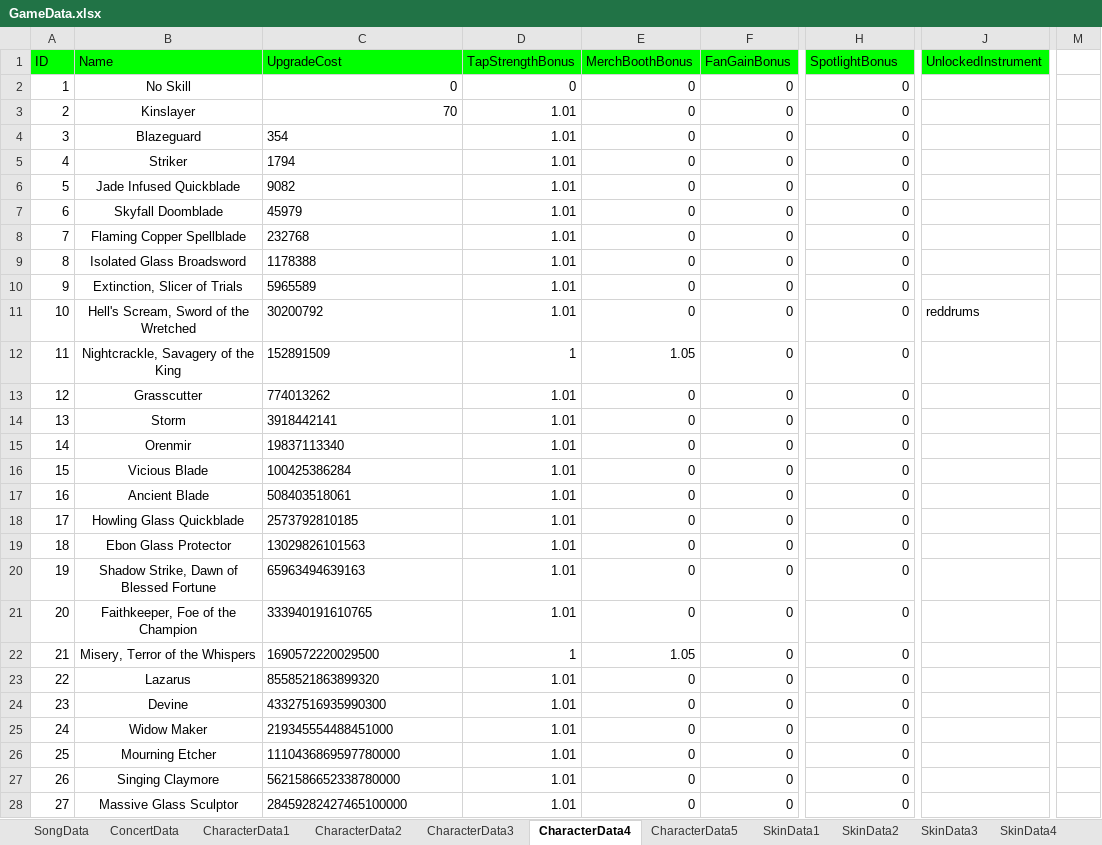
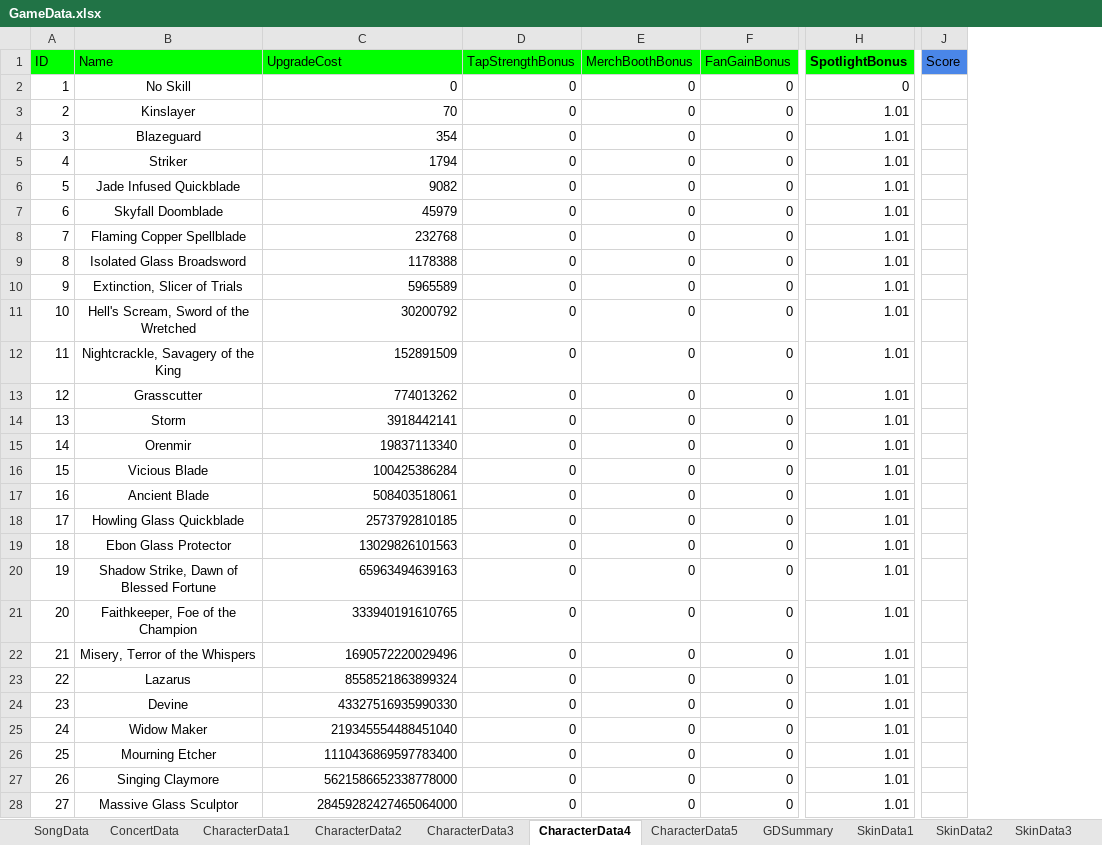
Before and after one commit to mkghoster/TapBand, an Excel workbook: TapBand_SRC/Assets/Data/GameData.xlsx, sheet CharacterData4, drawn as a sheet; only a part is shown, gaps mark what is left out; values as stored, in another font and other column widths than the file's, no borders; charts and pictures not drawn; removed rows and columns are numbered as before the commit, all else as after; the diff covers the shown part only; the diff names each change by its address in the sheet, - before the commit and + after, or states it on an @@ line.

Commit message:
spotlight

```diff
--- a/TapBand_SRC/Assets/Data/GameData.xlsx (sheet CharacterData4)
+++ b/TapBand_SRC/Assets/Data/GameData.xlsx (sheet CharacterData4)
+sheet tab: GDSummary
-column J (UnlockedInstrument), row 11: reddrums
+column J (Score), empty
-column M, empty
-H1 bold: off
+H1 bold: on
-D3:D11 (TapStrengthBonus): 1.01
+D3:D11 (TapStrengthBonus): 0
-H3:H28 (SpotlightBonus): 0
+H3:H28 (SpotlightBonus): 1.01
-C4:C21 alignment: left
+C4:C21 alignment: right
-D12 (TapStrengthBonus): 1
+D12 (TapStrengthBonus): 0
-E12 (MerchBoothBonus): 1.05
+E12 (MerchBoothBonus): 0
-D13:D21 (TapStrengthBonus): 1.01
+D13:D21 (TapStrengthBonus): 0
-C22 (UpgradeCost): 1690572220029500
+C22 (UpgradeCost): 1690572220029496
-D22 (TapStrengthBonus): 1
+D22 (TapStrengthBonus): 0
-E22 (MerchBoothBonus): 1.05
+E22 (MerchBoothBonus): 0
-C23 (UpgradeCost): 8558521863899320
+C23 (UpgradeCost): 8558521863899324
-D23:D28 (TapStrengthBonus): 1.01
+D23:D28 (TapStrengthBonus): 0
-C24 (UpgradeCost): 43327516935990300
+C24 (UpgradeCost): 43327516935990330
-C25 (UpgradeCost): 219345554488451000
+C25 (UpgradeCost): 219345554488451040
-C26 (UpgradeCost): 1110436869597780000
+C26 (UpgradeCost): 1110436869597783400
-C27 (UpgradeCost): 5621586652338780000
+C27 (UpgradeCost): 5621586652338778000
-C28 (UpgradeCost): 28459282427465100000
+C28 (UpgradeCost): 28459282427465064000
```
Also changed, not shown: 43 edited cells and cell formats elsewhere in this sheet, sheet CharacterData5, sheet CharacterData1, sheet CharacterData3, sheet CharacterData2, sheet MerchData1, sheet MerchData6, 10 more sheets, other sheet tabs, formulas that keep their value, charts or pictures, 5 other files.
